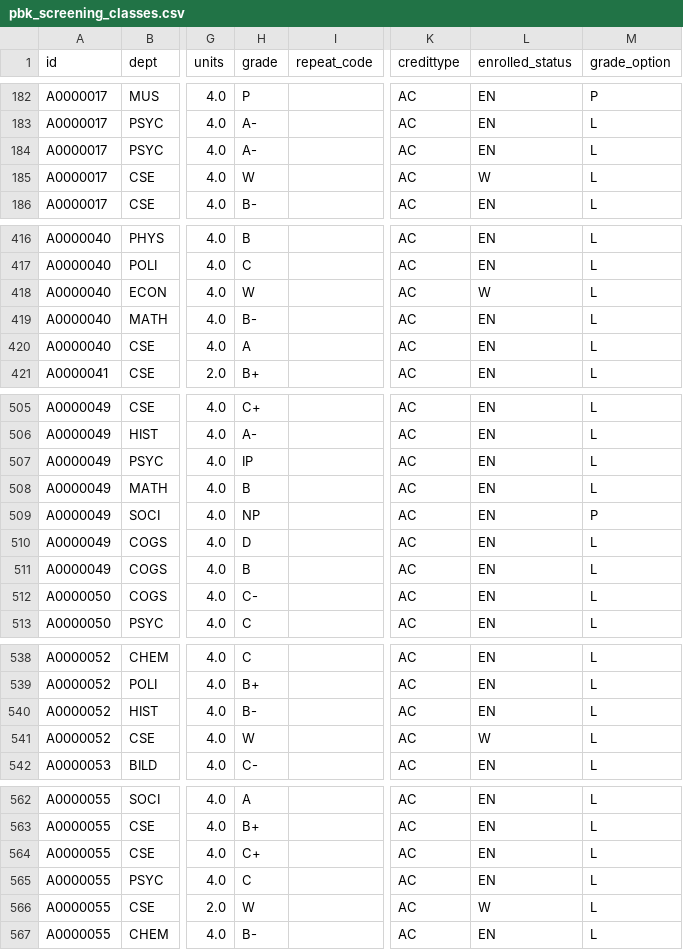
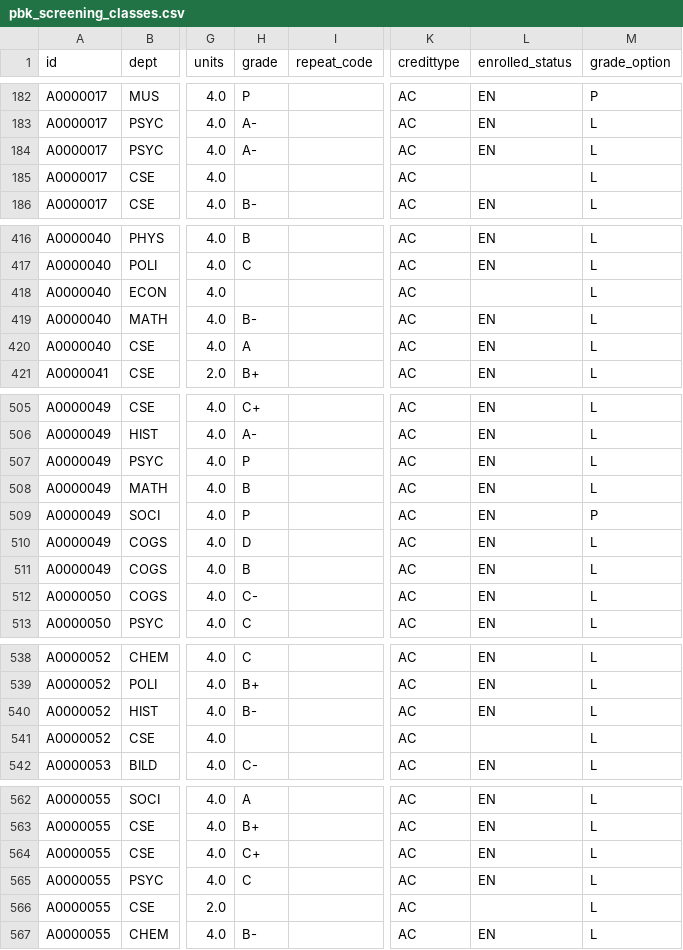
Before and after one commit to kevincoakley/pbk_report, a CSV file: pbk_screening_classes.csv, drawn as a sheet; only a part is shown, gaps mark what is left out; the diff covers the shown part only; the diff names each change by its address in the sheet, - before the commit and + after, or states it on an @@ line.

Commit message:
Fixed letter grades in pbk_screening_classes.csv
Signed-off-by: Kevin Coakley <kcoakley@sdsc.edu>

```diff
--- a/pbk_screening_classes.csv
+++ b/pbk_screening_classes.csv
-H185 (grade): W
+H185 (grade): (empty)
-L185 (enrolled_status): W
+L185 (enrolled_status): (empty)
-H418 (grade): W
+H418 (grade): (empty)
-L418 (enrolled_status): W
+L418 (enrolled_status): (empty)
-H507 (grade): IP
+H507 (grade): P
-H509 (grade): NP
+H509 (grade): P
-H541 (grade): W
+H541 (grade): (empty)
-L541 (enrolled_status): W
+L541 (enrolled_status): (empty)
-H566 (grade): W
+H566 (grade): (empty)
-L566 (enrolled_status): W
+L566 (enrolled_status): (empty)
```
Also changed, not shown: 47 edited cells elsewhere in this file, 1 other file.
